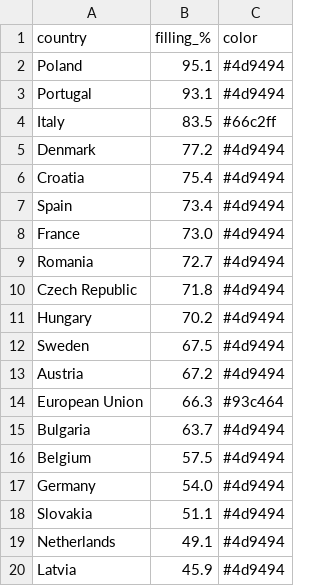
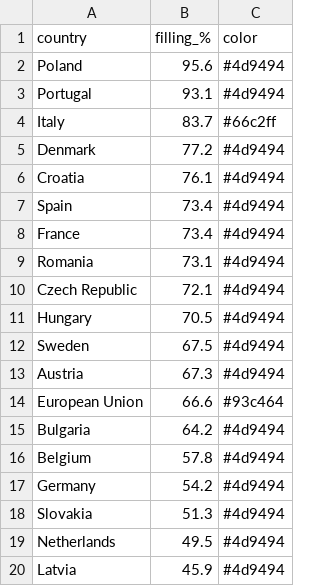
Before and after one commit to sanellia97-lab/stoccaggio-gas-ue, a CSV file: data_en.csv, drawn as a sheet.

```diff
--- a/data_en.csv
+++ b/data_en.csv
@@ -1,20 +1,20 @@
 country,filling_%,color
-Poland,95.1,#4d9494
+Poland,95.6,#4d9494
 Portugal,93.1,#4d9494
-Italy,83.5,#66c2ff
+Italy,83.7,#66c2ff
 Denmark,77.2,#4d9494
-Croatia,75.4,#4d9494
+Croatia,76.1,#4d9494
 Spain,73.4,#4d9494
-France,73.0,#4d9494
-Romania,72.7,#4d9494
-Czech Republic,71.8,#4d9494
-Hungary,70.2,#4d9494
+France,73.4,#4d9494
+Romania,73.1,#4d9494
+Czech Republic,72.1,#4d9494
+Hungary,70.5,#4d9494
 Sweden,67.5,#4d9494
-Austria,67.2,#4d9494
-European Union,66.3,#93c464
-Bulgaria,63.7,#4d9494
-Belgium,57.5,#4d9494
-Germany,54.0,#4d9494
-Slovakia,51.1,#4d9494
-Netherlands,49.1,#4d9494
+Austria,67.3,#4d9494
+European Union,66.6,#93c464
+Bulgaria,64.2,#4d9494
+Belgium,57.8,#4d9494
+Germany,54.2,#4d9494
+Slovakia,51.3,#4d9494
+Netherlands,49.5,#4d9494
 Latvia,45.9,#4d9494
```
Also changed, not shown: data.csv, 2 other files.
